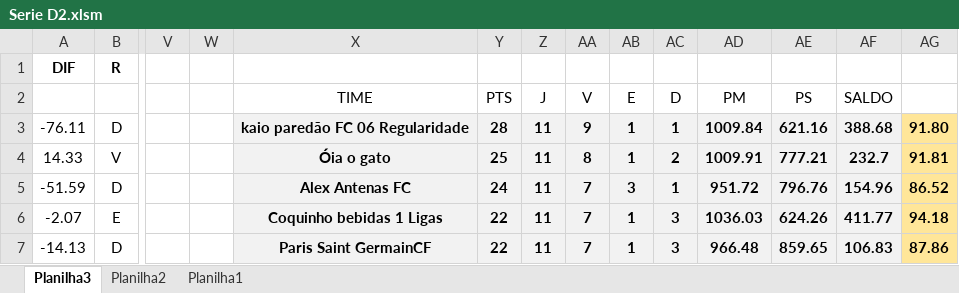
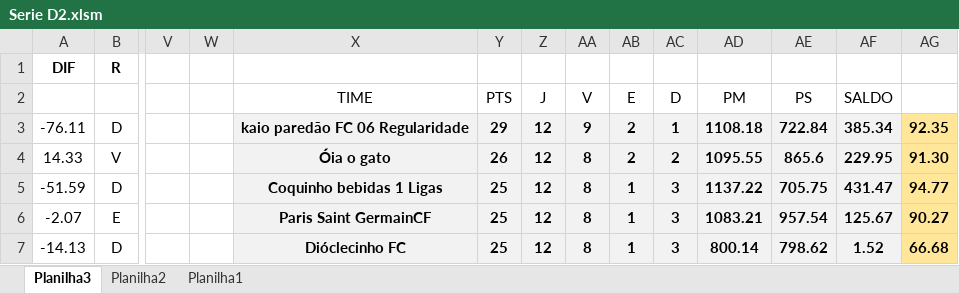
Before and after one commit to KlebersonSilva90/CampeonatoRiachenseCartolaFC, an Excel workbook: planilhas/Serie D2.xlsm, sheet Planilha3, drawn as a sheet; only a part is shown, gaps mark what is left out; values as stored, in another font and other column widths than the file's, no borders; charts and pictures and conditional formats not drawn; the diff covers the shown part only; the diff names each change by its address in the sheet, - before the commit and + after, or states it on an @@ line.

```diff
--- a/planilhas/Serie D2.xlsm (sheet Planilha3)
+++ b/planilhas/Serie D2.xlsm (sheet Planilha3)
-Y3: 28
+Y3: 29
-Z3:Z7: 11
+Z3:Z7: 12
-AB3:AB4: 1
+AB3:AB4: 2
-AD3: 1009.84
+AD3: 1108.18
-AE3: 621.16
+AE3: 722.84
-AF3: 388.68
+AF3: 385.34
-AG3: 91.80
+AG3: 92.35
-Y4: 25
+Y4: 26
-AD4: 1009.91
+AD4: 1095.55
-AE4: 777.21
+AE4: 865.6
-AF4: 232.7
+AF4: 229.95
-AG4: 91.81
+AG4: 91.30
-X5: Alex Antenas FC
+X5: Coquinho bebidas 1 Ligas
-Y5: 24
+Y5: 25
-AA5:AA7: 7
+AA5:AA7: 8
-AB5: 3
+AB5: 1
-AC5: 1
+AC5: 3
-AD5: 951.72
+AD5: 1137.22
-AE5: 796.76
+AE5: 705.75
-AF5: 154.96
+AF5: 431.47
-AG5: 86.52
+AG5: 94.77
-X6: Coquinho bebidas 1 Ligas
+X6: Paris Saint GermainCF
-Y6:Y7: 22
+Y6:Y7: 25
-AD6: 1036.03
+AD6: 1083.21
-AE6: 624.26
+AE6: 957.54
-AF6: 411.77
+AF6: 125.67
-AG6: 94.18
+AG6: 90.27
-X7: Paris Saint GermainCF
+X7: Dióclecinho FC
-AD7: 966.48
+AD7: 800.14
-AE7: 859.65
+AE7: 798.62
-AF7: 106.83
+AF7: 1.52
-AG7: 87.86
+AG7: 66.68
```
Also changed, not shown: 30 added rows, 30 removed rows and 108 edited cells elsewhere in this sheet, charts or pictures, planilhas/Copa do Brasil.xlsx, planilhas/Serie A2.xlsm, 3 other files.
